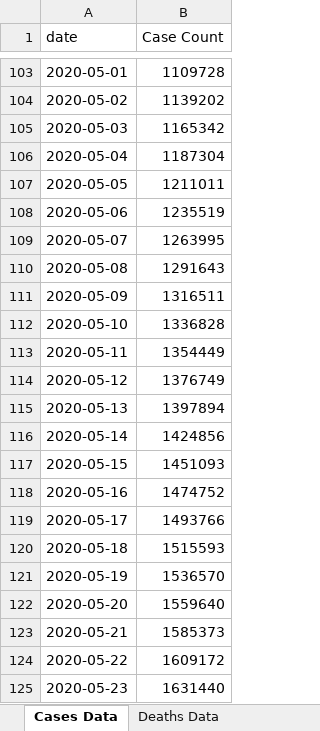
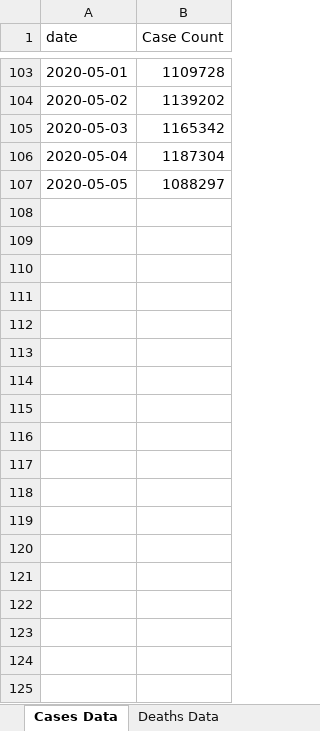
Before and after one commit to mhowe0422/mhowe0422.github.io, an Excel workbook: covid19/data/USCaseCount.xlsx, sheet Cases Data, drawn as a sheet; only a part is shown, gaps mark what is left out; values as stored, in another font and other column widths than the file's, no borders; table styles not drawn; the diff covers the shown part only; the diff names each change by its address in the sheet, - before the commit and + after, or states it on an @@ line.

```diff
--- a/covid19/data/USCaseCount.xlsx (sheet Cases Data)
+++ b/covid19/data/USCaseCount.xlsx (sheet Cases Data)
-B107 (Case Count): 1211011
+B107 (Case Count): 1088297
-row 108: 2020-05-06 | 1235519
-row 109: 2020-05-07 | 1263995
-row 110: 2020-05-08 | 1291643
-row 111: 2020-05-09 | 1316511
-row 112: 2020-05-10 | 1336828
-row 113: 2020-05-11 | 1354449
-row 114: 2020-05-12 | 1376749
-row 115: 2020-05-13 | 1397894
-row 116: 2020-05-14 | 1424856
-row 117: 2020-05-15 | 1451093
-row 118: 2020-05-16 | 1474752
-row 119: 2020-05-17 | 1493766
-row 120: 2020-05-18 | 1515593
-row 121: 2020-05-19 | 1536570
-row 122: 2020-05-20 | 1559640
-row 123: 2020-05-21 | 1585373
-row 124: 2020-05-22 | 1609172
-row 125: 2020-05-23 | 1631440
```
Also changed, not shown: 191 removed rows elsewhere in this sheet, sheet Deaths Data, sheet County Counts, sheet Bed Counts, charts or pictures, covid19/data/CaseRatio.xlsx, covid19/data/CountyStateCaseDeathTrends.xlsx, 4 other files.
